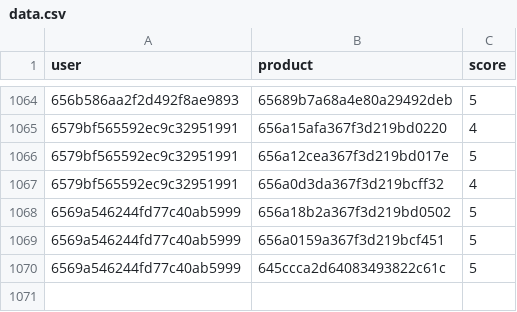
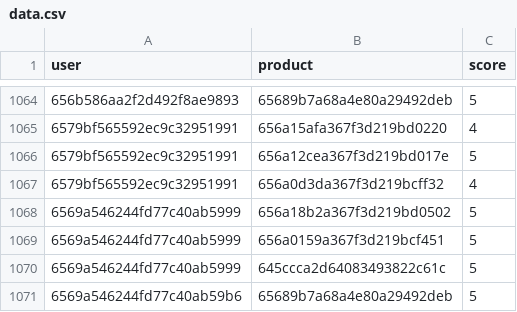
Before and after one commit to tonthienthach/Website-Selling-Technology, a CSV file: recommend-app/data.csv, drawn as a sheet; only a part is shown, gaps mark what is left out; the diff names each change by its address in the sheet, - before the commit and + after, or states it on an @@ line.

```diff
--- a/recommend-app/data.csv
+++ b/recommend-app/data.csv
+row 1071: 6569a546244fd77c40ab59b6 | 65689b7a68a4e80a29492deb | 5
```
Also changed, not shown: 3 other files.
